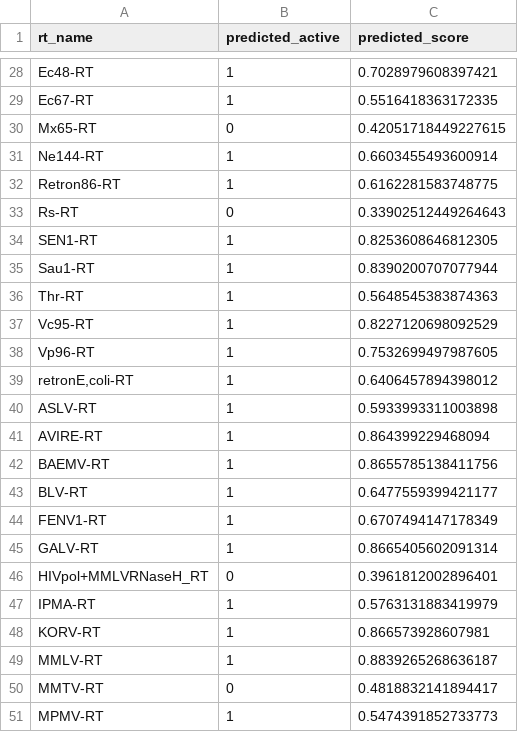
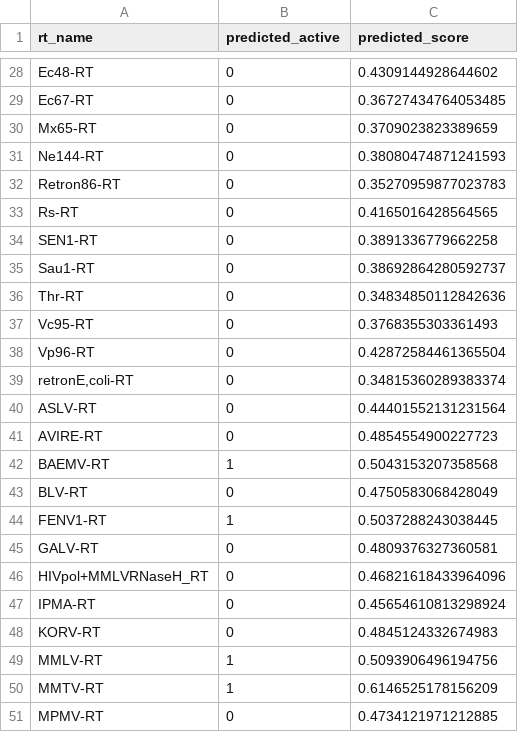
Before and after one commit to TanishDevs11/RT-plm-benchmark, a CSV file: submission.csv, drawn as a sheet; only a part is shown, gaps mark what is left out; the diff covers the shown part only; the diff names each change by its address in the sheet, - before the commit and + after, or states it on an @@ line.

```diff
--- a/submission.csv
+++ b/submission.csv
-B28:B29 (predicted_active): 1
+B28:B29 (predicted_active): 0
-C28 (predicted_score): 0.7028979608397421
+C28 (predicted_score): 0.4309144928644602
-C29 (predicted_score): 0.5516418363172335
+C29 (predicted_score): 0.36727434764053485
-C30 (predicted_score): 0.42051718449227615
+C30 (predicted_score): 0.3709023823389659
-B31:B32 (predicted_active): 1
+B31:B32 (predicted_active): 0
-C31 (predicted_score): 0.6603455493600914
+C31 (predicted_score): 0.38080474871241593
-C32 (predicted_score): 0.6162281583748775
+C32 (predicted_score): 0.35270959877023783
-C33 (predicted_score): 0.33902512449264643
+C33 (predicted_score): 0.4165016428564565
-B34:B41 (predicted_active): 1
+B34:B41 (predicted_active): 0
-C34 (predicted_score): 0.8253608646812305
+C34 (predicted_score): 0.3891336779662258
-C35 (predicted_score): 0.8390200707077944
+C35 (predicted_score): 0.38692864280592737
-C36 (predicted_score): 0.5648545383874363
+C36 (predicted_score): 0.34834850112842636
-C37 (predicted_score): 0.8227120698092529
+C37 (predicted_score): 0.3768355303361493
-C38 (predicted_score): 0.7532699497987605
+C38 (predicted_score): 0.42872584461365504
-C39 (predicted_score): 0.6406457894398012
+C39 (predicted_score): 0.34815360289383374
-C40 (predicted_score): 0.5933993311003898
+C40 (predicted_score): 0.44401552131231564
-C41 (predicted_score): 0.864399229468094
+C41 (predicted_score): 0.4854554900227723
-C42 (predicted_score): 0.8655785138411756
+C42 (predicted_score): 0.5043153207358568
-B43 (predicted_active): 1
+B43 (predicted_active): 0
-C43 (predicted_score): 0.6477559399421177
+C43 (predicted_score): 0.4750583068428049
-C44 (predicted_score): 0.6707494147178349
+C44 (predicted_score): 0.5037288243038445
-B45 (predicted_active): 1
+B45 (predicted_active): 0
-C45 (predicted_score): 0.8665405602091314
+C45 (predicted_score): 0.4809376327360581
-C46 (predicted_score): 0.3961812002896401
+C46 (predicted_score): 0.46821618433964096
-B47:B48 (predicted_active): 1
+B47:B48 (predicted_active): 0
-C47 (predicted_score): 0.5763131883419979
+C47 (predicted_score): 0.45654610813298924
-C48 (predicted_score): 0.866573928607981
+C48 (predicted_score): 0.4845124332674983
-C49 (predicted_score): 0.8839265268636187
+C49 (predicted_score): 0.5093906496194756
-B50 (predicted_active): 0
+B50 (predicted_active): 1
-C50 (predicted_score): 0.4818832141894417
+C50 (predicted_score): 0.6146525178156209
-B51 (predicted_active): 1
+B51 (predicted_active): 0
-C51 (predicted_score): 0.5474391852733773
+C51 (predicted_score): 0.4734121971212885
```
Also changed, not shown: 53 edited cells elsewhere in this file, results/calibrated_predictions_selected_features.csv, 5 other files.
